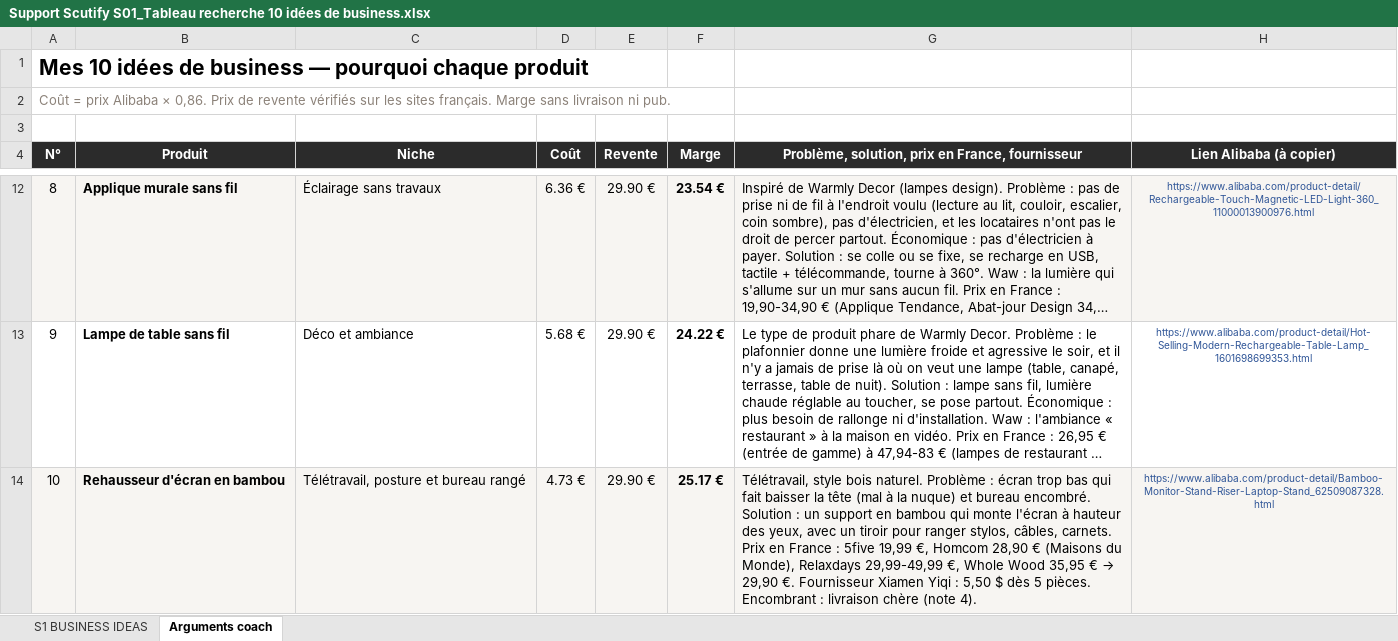
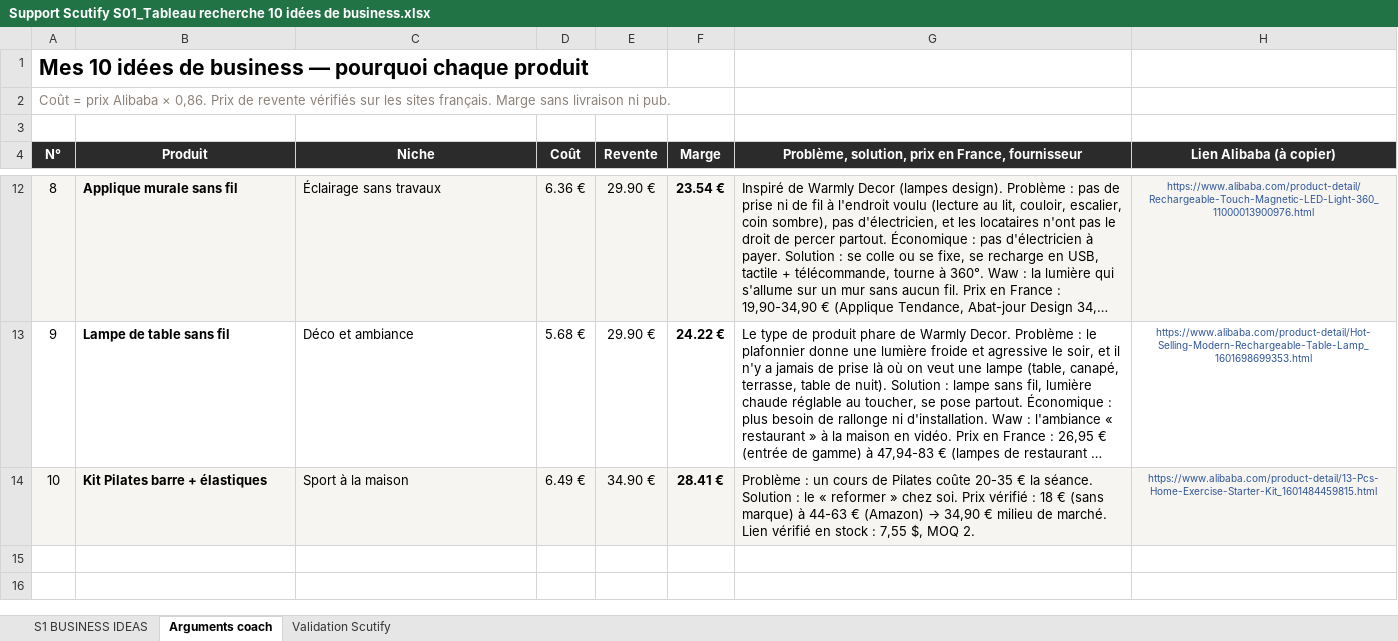
Before and after one commit to jgnrpgn9hd-cmd/Jimy, an Excel workbook: scutify/Support Scutify S01_Tableau recherche 10 idées de business.xlsx, sheet Arguments coach, drawn as a sheet; only a part is shown, gaps mark what is left out; long unchanged cells end in …; values as stored, in another font and other column widths than the file's, no borders; the diff names each change by its address in the sheet, - before the commit and + after, or states it on an @@ line.

```diff
--- a/scutify/Support Scutify S01_Tableau recherche 10 idées de business.xlsx (sheet Arguments coach)
+++ b/scutify/Support Scutify S01_Tableau recherche 10 idées de business.xlsx (sheet Arguments coach)
+sheet tab: Validation Scutify
-B14 (Produit): Rehausseur d'écran en bambou
+B14 (Produit): Kit Pilates barre + élastiques
-C14 (Niche): Télétravail, posture et bureau rangé
+C14 (Niche): Sport à la maison
-D14 (Coût): 4.73 €
+D14 (Coût): 6.49 €
-E14 (Revente): 29.90 €
+E14 (Revente): 34.90 €
-F14 (Marge): 25.17 €
+F14 (Marge): 28.41 €
@@ G14: Télétravail, style bois naturel. Problème : écran trop bas qui fait baisser la tête (mal à la nuque) et bureau encombré. Solution : un support en bambou qui monte l'écran à hauteur des yeux, avec un tiroir pour ranger stylos, câbles, carnets. Prix en France : 5five 19,99 €, Homcom 28,90 € (Maisons du Monde), Relaxdays 29,99-49,99 €, Whole Wood 35,95 € → 29,90 €. Fournisseur Xiamen Yiqi : 5,50 $ dès 5 pièces. Encombrant : livraison chère (note 4). → Problème : un cours de Pilates coûte 20-35 € la séance. Solution : le « reformer » chez soi. Prix vérifié : 18 € (sans marque) à 44-63 € (Amazon) → 34,90 € milieu de marché. Lien vérifié en stock : 7,55 $, MOQ 2. @@
-H14 (Lien Alibaba (à copier)): https://www.alibaba.com/product-detail/Bamboo-Monitor-Stand-Riser-Laptop-Stand_62509087328.html
+H14 (Lien Alibaba (à copier)): https://www.alibaba.com/product-detail/13-Pcs-Home-Exercise-Starter-Kit_1601484459815.html
```
Also changed, not shown: sheet S1 BUSINESS IDEAS, hidden cells, scutify/Mes_10_idees_business_RECUPERATION.xlsx, 4 other files.
